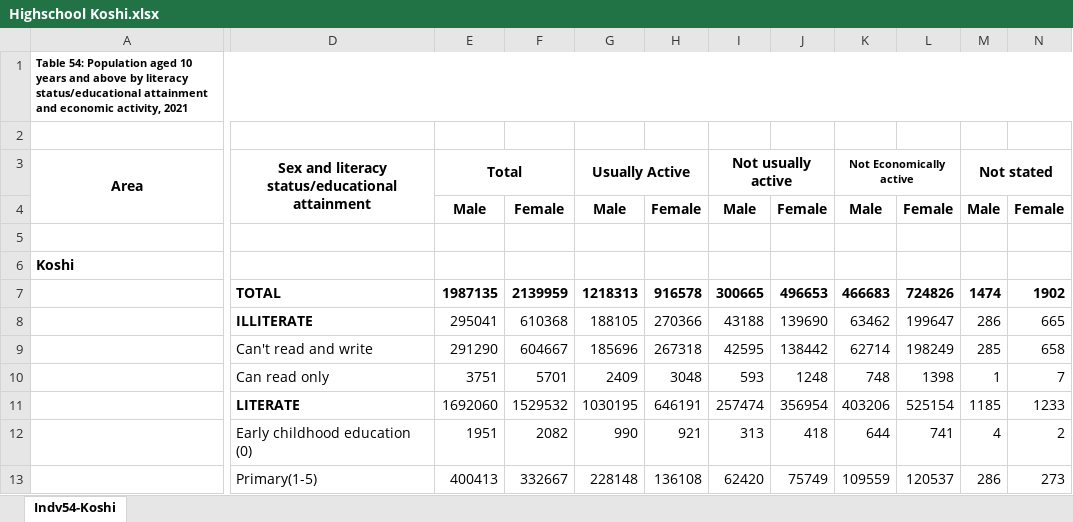
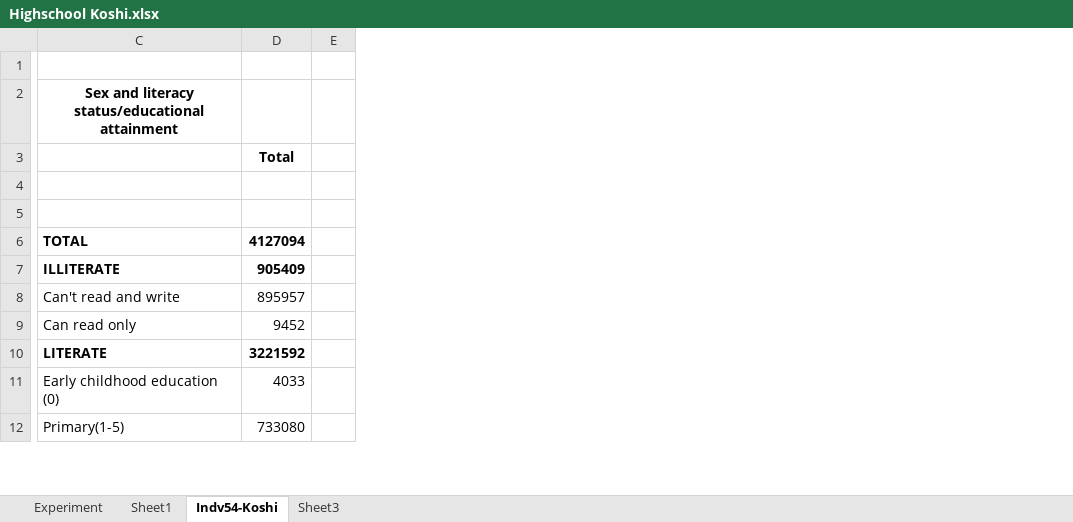
Before and after one commit to Apanta1/Night_Light_Institutional_Capacity, an Excel workbook: Education Outcome Data of Nepal/Highschool Koshi.xlsx, sheet Indv54-Koshi, drawn as a sheet; only a part is shown, gaps mark what is left out; values as stored, in another font and other column widths than the file's, no borders; removed rows and columns are numbered as before the commit, all else as after; rows hold the shown columns only; the diff names each change by its address in the sheet, - before the commit and + after, or states it on an @@ line.

```diff
--- a/Education Outcome Data of Nepal/Highschool Koshi.xlsx (sheet Indv54-Koshi)
+++ b/Education Outcome Data of Nepal/Highschool Koshi.xlsx (sheet Indv54-Koshi)
+sheet tab: Experiment
+sheet tab: Sheet1
+sheet tab: Sheet3
-column A, row 1: Table 54: Population aged 10 years and above by literacy status/educational attainment and economic activity, 2021; rows 3-6: Area |  |  | Koshi
-column E, rows 3-13: Total | Male |  |  | 1987135 | 295041 | 291290 | 3751 | 1692060 | 1951 | 400413
-column F, rows 4-13: Female |  |  | 2139959 | 610368 | 604667 | 5701 | 1529532 | 2082 | 332667
-column G, rows 3-13: Usually Active | Male |  |  | 1218313 | 188105 | 185696 | 2409 | 1030195 | 990 | 228148
-column H, rows 4-13: Female |  |  | 916578 | 270366 | 267318 | 3048 | 646191 | 921 | 136108
-column I, rows 3-13: Not usually active | Male |  |  | 300665 | 43188 | 42595 | 593 | 257474 | 313 | 62420
-column J, rows 4-13: Female |  |  | 496653 | 139690 | 138442 | 1248 | 356954 | 418 | 75749
-column K, rows 3-13: Not Economically active | Male |  |  | 466683 | 63462 | 62714 | 748 | 403206 | 644 | 109559
-column L, rows 4-13: Female |  |  | 724826 | 199647 | 198249 | 1398 | 525154 | 741 | 120537
-column M, rows 3-13: Not stated | Male |  |  | 1474 | 286 | 285 | 1 | 1185 | 4 | 286
-column N, rows 4-13: Female |  |  | 1902 | 665 | 658 | 7 | 1233 | 2 | 273
+column D, rows 3-12: Total |  |  | 4127094 | 905409 | 895957 | 9452 | 3221592 | 4033 | 733080
+column E, empty
-row 2: (empty)
-D3:D4 merged
```
Also changed, not shown: Education Outcome Data of Nepal/Highschool Bagmati.xlsx, Education Outcome Data of Nepal/Highschool Karnali.xlsx, 40 other files.
